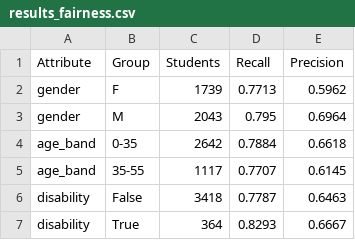
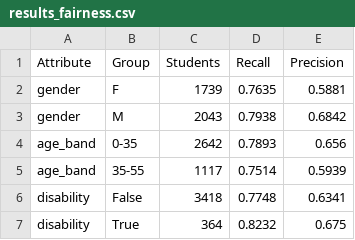
Before and after one commit to zahrss0r/academic-risk-detection, a CSV file: results_fairness.csv, drawn as a sheet.

```diff
--- a/results_fairness.csv
+++ b/results_fairness.csv
@@ -1,7 +1,7 @@
 Attribute,Group,Students,Recall,Precision
-gender,F,1739,0.7713,0.5962
-gender,M,2043,0.795,0.6964
-age_band,0-35,2642,0.7884,0.6618
-age_band,35-55,1117,0.7707,0.6145
-disability,False,3418,0.7787,0.6463
-disability,True,364,0.8293,0.6667
+gender,F,1739,0.7635,0.5881
+gender,M,2043,0.7938,0.6842
+age_band,0-35,2642,0.7893,0.656
+age_band,35-55,1117,0.7514,0.5939
+disability,False,3418,0.7748,0.6341
+disability,True,364,0.8232,0.675
```
Also changed, not shown: results_feature_importance.csv, results_model_comparison.csv, 14 other files.
